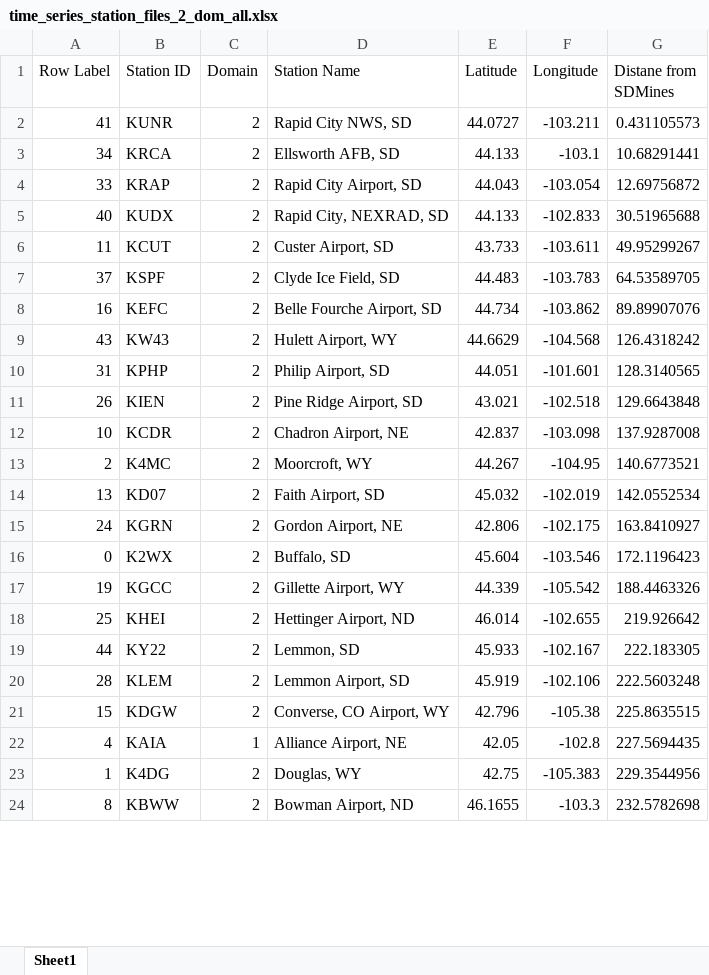
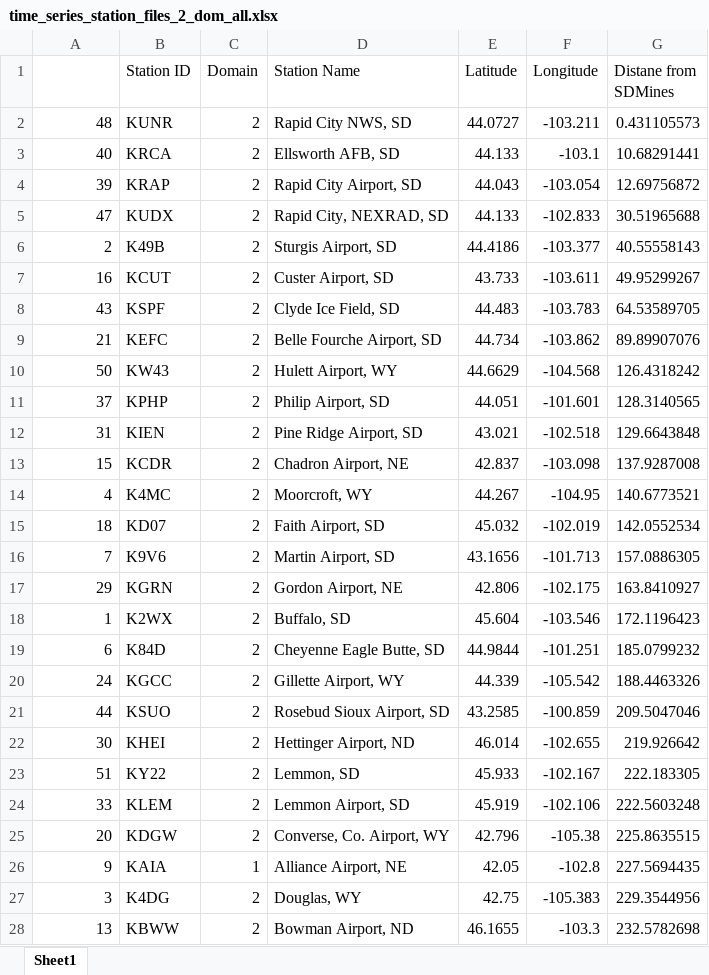
Before and after one commit to wjcapehart/SD_Mines_WRF_REALTIME, an Excel workbook: namelist_files_and_local_scripts/time_series_station_files_2_dom_all.xlsx, sheet Sheet1, drawn as a sheet; only a part is shown; values as stored, in another font and other column widths than the file's, no cell formats; addresses are those after the commit; the diff covers the shown part only; the diff names each change by its address in the sheet, - before the commit and + after, or states it on an @@ line.

Commit message:
Update New Station Excel File

```diff
--- a/namelist_files_and_local_scripts/time_series_station_files_2_dom_all.xlsx (sheet Sheet1)
+++ b/namelist_files_and_local_scripts/time_series_station_files_2_dom_all.xlsx (sheet Sheet1)
-A1: Row Label
+A1: (empty)
-A2: 41
+A2: 48
-A3: 34
+A3: 40
-A4: 33
+A4: 39
-A5: 40
+A5: 47
+row 6: 2 | K49B | 2 | Sturgis Airport, SD | 44.4186 | -103.377 | 40.55558143
-A7: 11
+A7: 16
-A8: 37
+A8: 43
-A9: 16
+A9: 21
-A10: 43
+A10: 50
-A11: 31
+A11: 37
-A12: 26
+A12: 31
-A13: 10
+A13: 15
-A14: 2
+A14: 4
-A15: 13
+A15: 18
+row 16: 7 | K9V6 | 2 | Martin Airport, SD | 43.1656 | -101.713 | 157.0886305
-A17: 24
+A17: 29
-A18: 0
+A18: 1
+row 19: 6 | K84D | 2 | Cheyenne Eagle Butte, SD | 44.9844 | -101.251 | 185.0799232
-A20: 19
+A20: 24
+row 21: 44 | KSUO | 2 | Rosebud Sioux Airport, SD | 43.2585 | -100.859 | 209.5047046
-A22: 25
+A22: 30
-A23: 44
+A23: 51
-A24: 28
+A24: 33
-A25: 15
+A25: 20
-D25 (Station Name): Converse, CO Airport, WY
+D25 (Station Name): Converse, Co. Airport, WY
-A26: 4
+A26: 9
-A27: 1
+A27: 3
-A28: 8
+A28: 13
```
Also changed, not shown: 4 added rows and 26 edited cells elsewhere in this sheet, cell formats.
